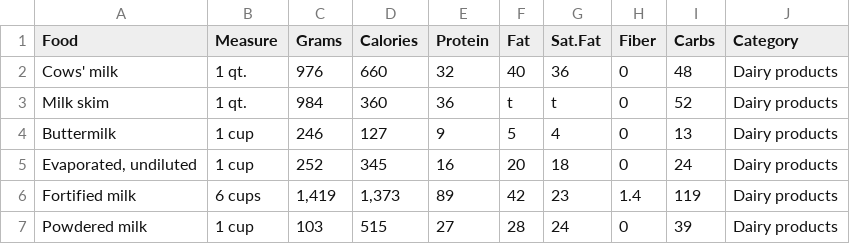
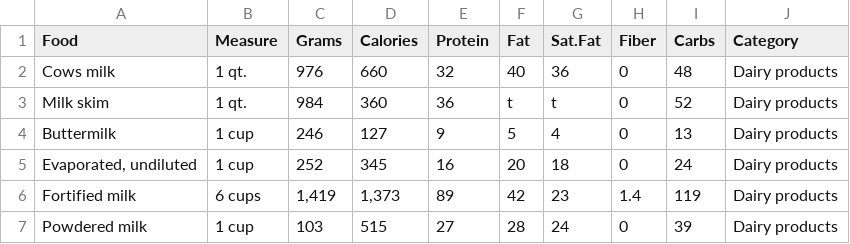
Before and after one commit to rajaraman61/Food-Calorie-Predictor, a CSV file: food_calorie.csv, drawn as a sheet; only a part is shown.

Commit message:
🎉 calorie module implemented

```diff
--- a/food_calorie.csv
+++ b/food_calorie.csv
@@ -1,3 +1,3 @@
 Food,Measure,Grams,Calories,Protein,Fat,Sat.Fat,Fiber,Carbs,Category
-Cows' milk,1 qt.,976,660,32,40,36,0,48,Dairy products
+Cows milk,1 qt.,976,660,32,40,36,0,48,Dairy products
 Milk skim,1 qt.,984,360,36,t,t,0,52,Dairy products
```
Also changed, not shown: 3 other files.
